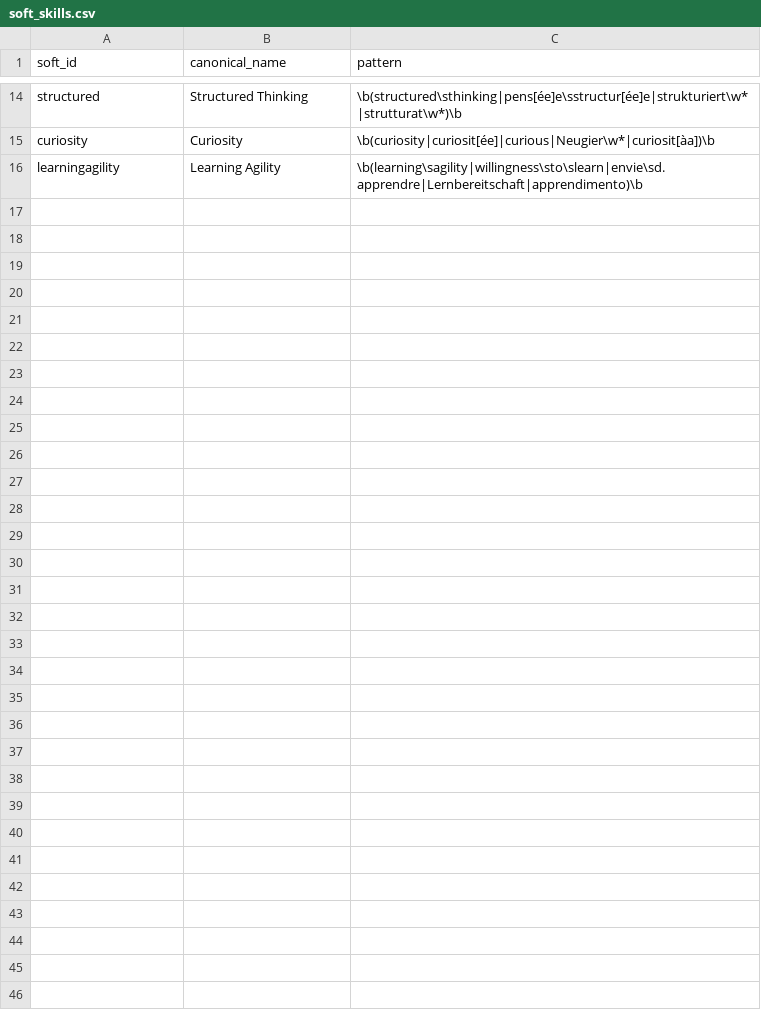
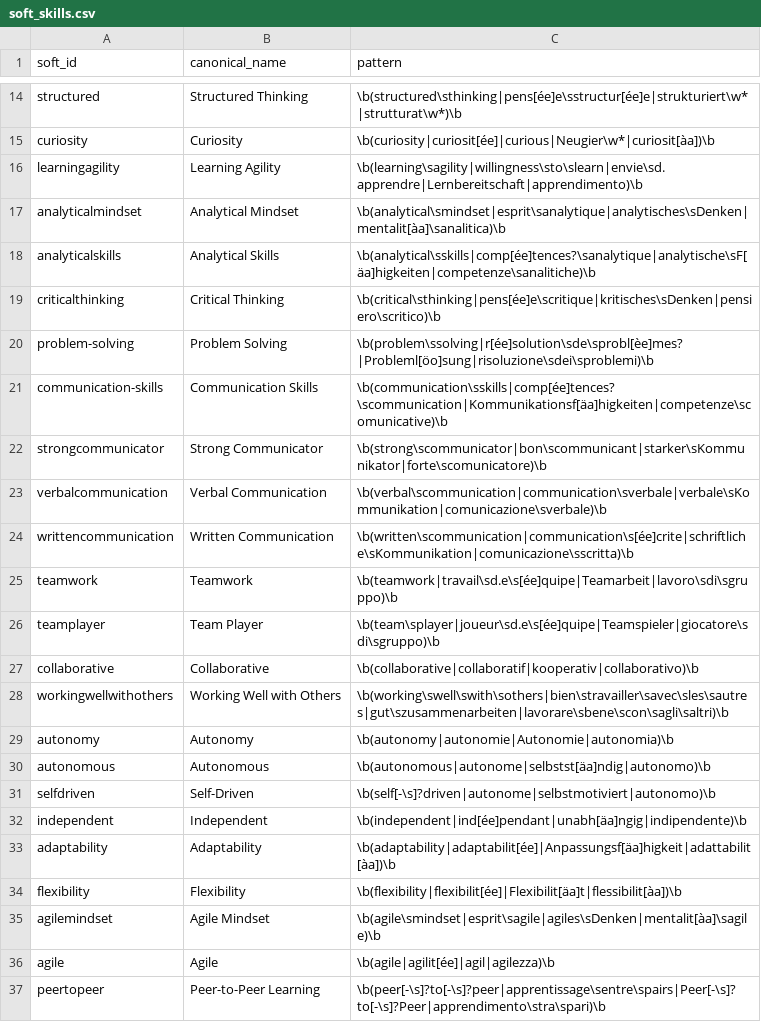
Before and after one commit to eferre-m/mapping-swiss-data-job-market, a CSV file: catalogs/soft_skills.csv, drawn as a sheet; only a part is shown, gaps mark what is left out; the diff names each change by its address in the sheet, - before the commit and + after, or states it on an @@ line.

```diff
--- a/catalogs/soft_skills.csv
+++ b/catalogs/soft_skills.csv
+row 17: analyticalmindset | Analytical Mindset | \b(analytical\smindset|esprit\sanalytique|analytisches\sDenken|mentalit[àa]\sanalitica)\b
+row 18: analyticalskills | Analytical Skills | \b(analytical\sskills|comp[ée]tences?\sanalytique|analytische\sF[äa]higkeiten|competenze\sanalitiche)\b
+row 19: criticalthinking | Critical Thinking | \b(critical\sthinking|pens[ée]e\scritique|kritisches\sDenken|pensiero\scritico)\b
+row 20: problem-solving | Problem Solving | \b(problem\ssolving|r[ée]solution\sde\sprobl[èe]mes?|Probleml[öo]sung|risoluzione\sdei\sproblemi)\b
+row 21: communication-skills | Communication Skills | \b(communication\sskills|comp[ée]tences?\scommunication|Kommunikationsf[äa]higkeiten|competenze\scomunicative)\b
+row 22: strongcommunicator | Strong Communicator | \b(strong\scommunicator|bon\scommunicant|starker\sKommunikator|forte\scomunicatore)\b
+row 23: verbalcommunication | Verbal Communication | \b(verbal\scommunication|communication\sverbale|verbale\sKommunikation|comunicazione\sverbale)\b
+row 24: writtencommunication | Written Communication | \b(written\scommunication|communication\s[ée]crite|schriftliche\sKommunikation|comunicazione\sscritta)\b
+row 25: teamwork | Teamwork | \b(teamwork|travail\sd.e\s[ée]quipe|Teamarbeit|lavoro\sdi\sgruppo)\b
+row 26: teamplayer | Team Player | \b(team\splayer|joueur\sd.e\s[ée]quipe|Teamspieler|giocatore\sdi\sgruppo)\b
+row 27: collaborative | Collaborative | \b(collaborative|collaboratif|kooperativ|collaborativo)\b
+row 28: workingwellwithothers | Working Well with Others | \b(working\swell\swith\sothers|bien\stravailler\savec\sles\sautres|gut\szusammenarbeiten|lavorare\sbene\scon\sagli\saltri)\b
+row 29: autonomy | Autonomy | \b(autonomy|autonomie|Autonomie|autonomia)\b
+row 30: autonomous | Autonomous | \b(autonomous|autonome|selbstst[äa]ndig|autonomo)\b
+row 31: selfdriven | Self-Driven | \b(self[-\s]?driven|autonome|selbstmotiviert|autonomo)\b
+row 32: independent | Independent | \b(independent|ind[ée]pendant|unabh[äa]ngig|indipendente)\b
+row 33: adaptability | Adaptability | \b(adaptability|adaptabilit[ée]|Anpassungsf[äa]higkeit|adattabilit[àa])\b
+row 34: flexibility | Flexibility | \b(flexibility|flexibilit[ée]|Flexibilit[äa]t|flessibilit[àa])\b
+row 35: agilemindset | Agile Mindset | \b(agile\smindset|esprit\sagile|agiles\sDenken|mentalit[àa]\sagile)\b
+row 36: agile | Agile | \b(agile|agilit[ée]|agil|agilezza)\b
+row 37: peertopeer | Peer-to-Peer Learning | \b(peer[-\s]?to[-\s]?peer|apprentissage\sentre\spairs|Peer[-\s]?to[-\s]?Peer|apprendimento\stra\spari)\b
```
Also changed, not shown: 3 other files.
